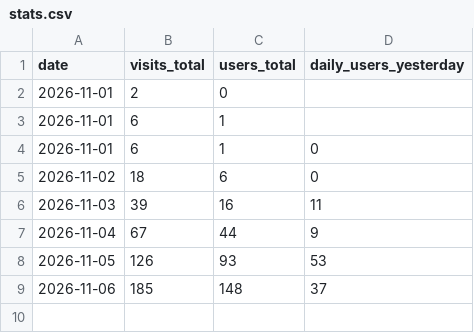
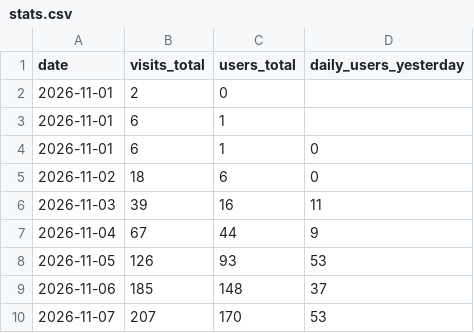
Before and after one commit to tupe12334/ringon, a CSV file: stats.csv, drawn as a sheet.

```diff
--- a/stats.csv
+++ b/stats.csv
@@ -9 +9,2 @@ date,visits_total,users_total,daily_users_yesterday
 2026-11-06,185,148,37
+2026-11-07,207,170,53
```
